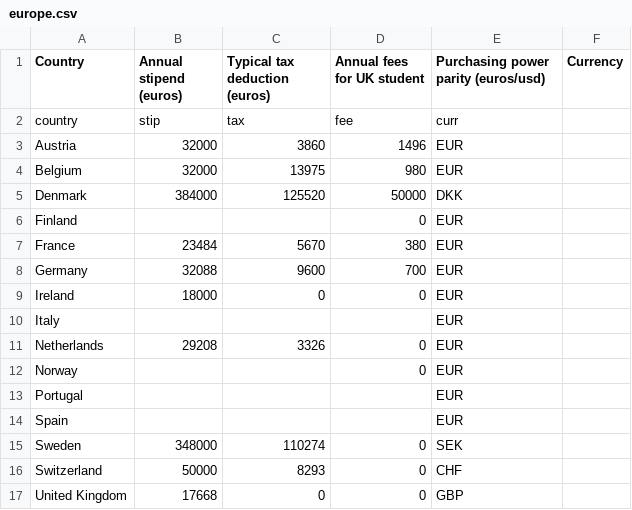
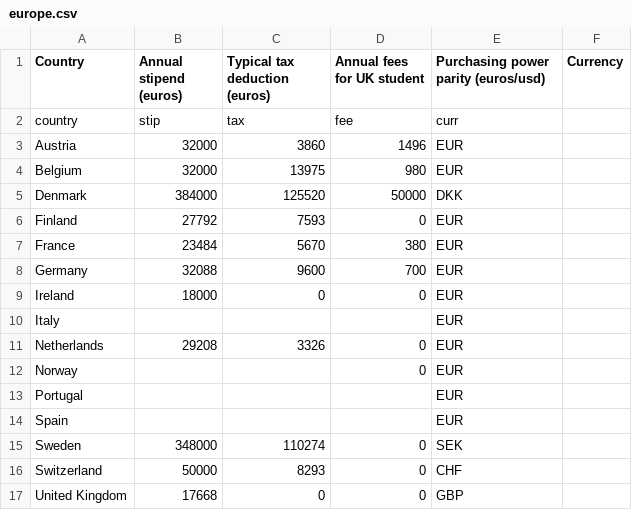
Before and after one commit to cooscoos/stipends, a CSV file: input/europe.csv, drawn as a sheet.

```diff
--- a/input/europe.csv
+++ b/input/europe.csv
@@ -5,3 +5,3 @@ Belgium,32000,13975,980,EUR
 Denmark,384000,125520,50000,DKK
-Finland,,,0,EUR
+Finland,27792,7593,0,EUR
 France,23484,5670,380,EUR
```
Also changed, not shown: 1 other file.
